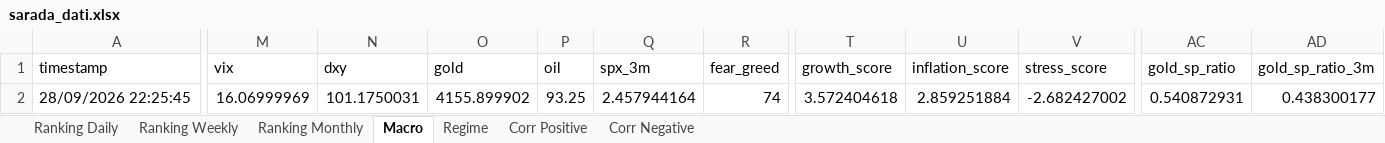
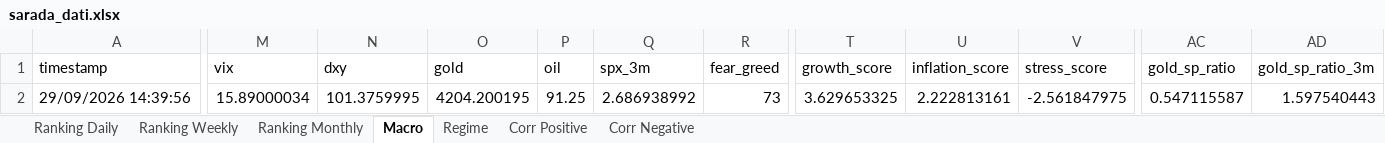
Before and after one commit to giapal96-star/jennifer-trading-dashbord, an Excel workbook: docs/sarada_dati.xlsx, sheet Macro, drawn as a sheet; only a part is shown, gaps mark what is left out; values as stored, in another font and other column widths than the file's, no borders; the diff covers the shown part only; the diff names each change by its address in the sheet, - before the commit and + after, or states it on an @@ line.

```diff
--- a/docs/sarada_dati.xlsx (sheet Macro)
+++ b/docs/sarada_dati.xlsx (sheet Macro)
-A2 (timestamp): 28/09/2026 22:25:45
+A2 (timestamp): 29/09/2026 14:39:56
-M2 (vix): 16.06999969
+M2 (vix): 15.89000034
-N2 (dxy): 101.1750031
+N2 (dxy): 101.3759995
-O2 (gold): 4155.899902
+O2 (gold): 4204.200195
-P2 (oil): 93.25
+P2 (oil): 91.25
-Q2 (spx_3m): 2.457944164
+Q2 (spx_3m): 2.686938992
-R2 (fear_greed): 74
+R2 (fear_greed): 73
-T2 (growth_score): 3.572404618
+T2 (growth_score): 3.629653325
-U2 (inflation_score): 2.859251884
+U2 (inflation_score): 2.222813161
-V2 (stress_score): -2.682427002
+V2 (stress_score): -2.561847975
-AC2 (gold_sp_ratio): 0.540872931
+AC2 (gold_sp_ratio): 0.547115587
-AD2 (gold_sp_ratio_3m): 0.438300177
+AD2 (gold_sp_ratio_3m): 1.597540443
```
Also changed, not shown: 2 edited cells elsewhere in this sheet, sheet Ranking Weekly, sheet Ranking Daily, sheet Ranking Monthly, sheet Corr Negative, sheet Corr Positive, sheet Regime, 2 other files.
